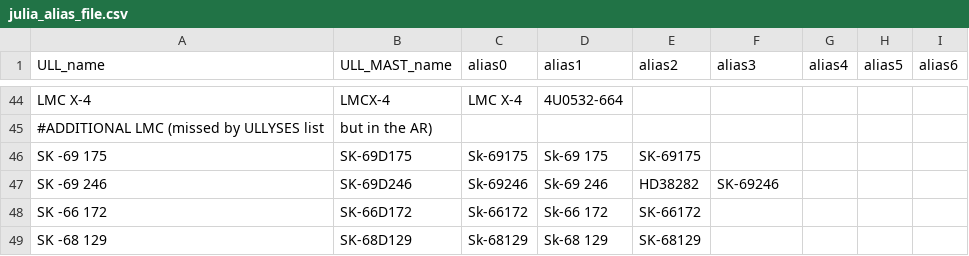
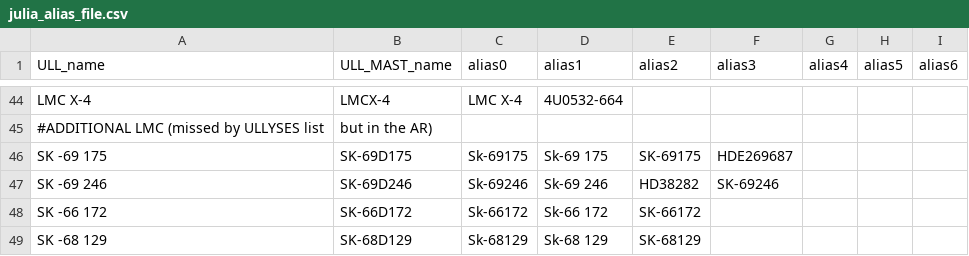
Before and after one commit to spacetelescope/ullyses-utils, a CSV file: utils/data/target_metadata/julia_alias_file.csv, drawn as a sheet; only a part is shown, gaps mark what is left out.

```diff
--- a/utils/data/target_metadata/julia_alias_file.csv
+++ b/utils/data/target_metadata/julia_alias_file.csv
@@ -45,3 +45,3 @@ LMC X-4, LMCX-4, LMC X-4,4U0532-664,,,,,
 #ADDITIONAL LMC (missed by ULLYSES list, but in the AR),,,,,,,
-SK -69 175, SK-69D175, Sk-69175, Sk-69 175, SK-69175,,,,
+SK -69 175, SK-69D175, Sk-69175, Sk-69 175, SK-69175,HDE269687,,,
 SK -69 246, SK-69D246, Sk-69246, Sk-69 246, HD38282, SK-69246,,,
```
Also changed, not shown: utils/data/target_metadata/pd_all_aliases.csv, 1 other file.
